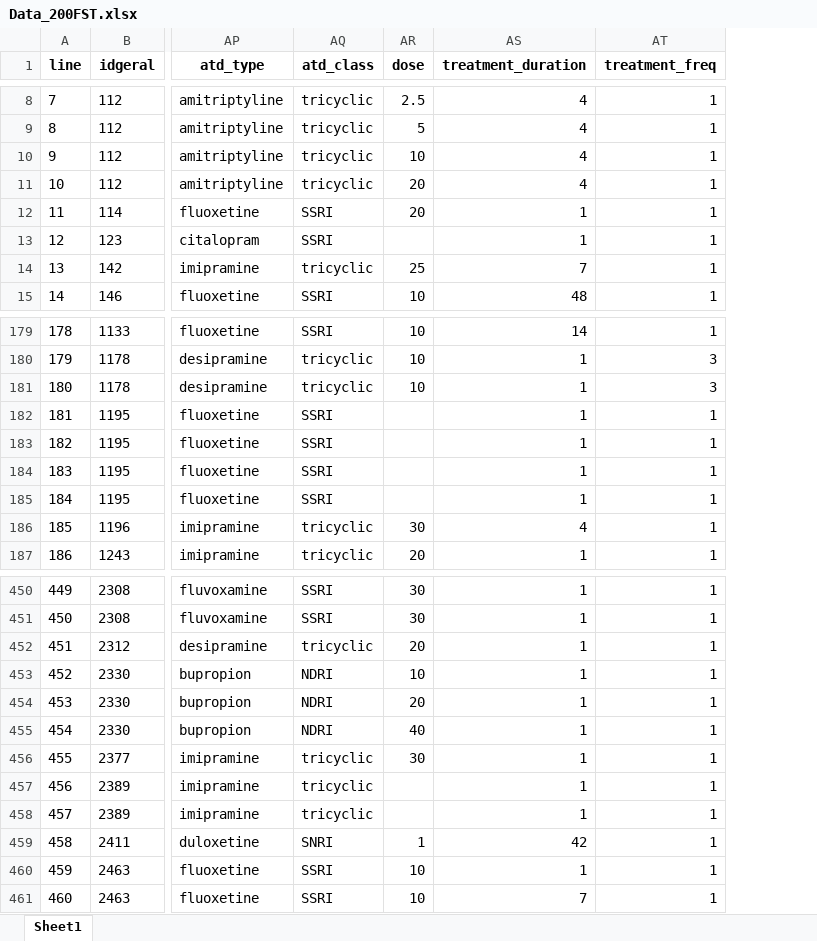
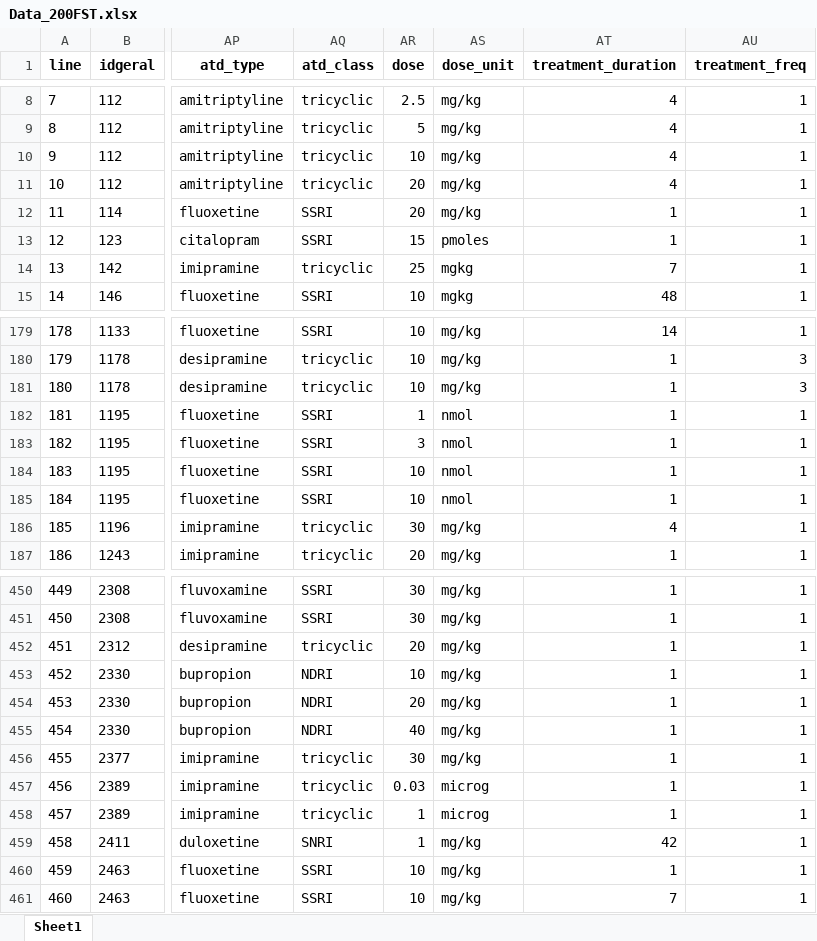
Before and after one commit to tamimart/DissAnalysis, an Excel workbook: data/Data_200FST.xlsx, sheet Sheet1, drawn as a sheet; only a part is shown, gaps mark what is left out; values as stored, in another font and other column widths than the file's, no borders; the diff covers the shown part only; the diff names each change by its address in the sheet, - before the commit and + after, or states it on an @@ line.

Commit message:
Corrigi variavels dose_unit para unidade da dose usada

```diff
--- a/data/Data_200FST.xlsx (sheet Sheet1)
+++ b/data/Data_200FST.xlsx (sheet Sheet1)
+column AS (dose_unit), rows 8-15: mg/kg | mg/kg | mg/kg | mg/kg | mg/kg | pmoles | mgkg | mgkg; rows 179-187: mg/kg | mg/kg | mg/kg | nmol | nmol | nmol | nmol | mg/kg | mg/kg; rows 450-461: mg/kg | mg/kg | mg/kg | mg/kg | mg/kg | mg/kg | mg/kg | microg | microg | mg/kg | mg/kg | mg/kg
-AR13 (dose): (empty)
+AR13 (dose): 15
-AR182 (dose): (empty)
+AR182 (dose): 1
-AR183 (dose): (empty)
+AR183 (dose): 3
-AR184:AR185 (dose): (empty)
+AR184:AR185 (dose): 10
-AR457 (dose): (empty)
+AR457 (dose): 0.03
-AR458 (dose): (empty)
+AR458 (dose): 1
```
Also changed, not shown: 12 edited cells elsewhere in this sheet, data/DataExtraction_RsGeral_sorteioI.xlsx, 3 other files.
